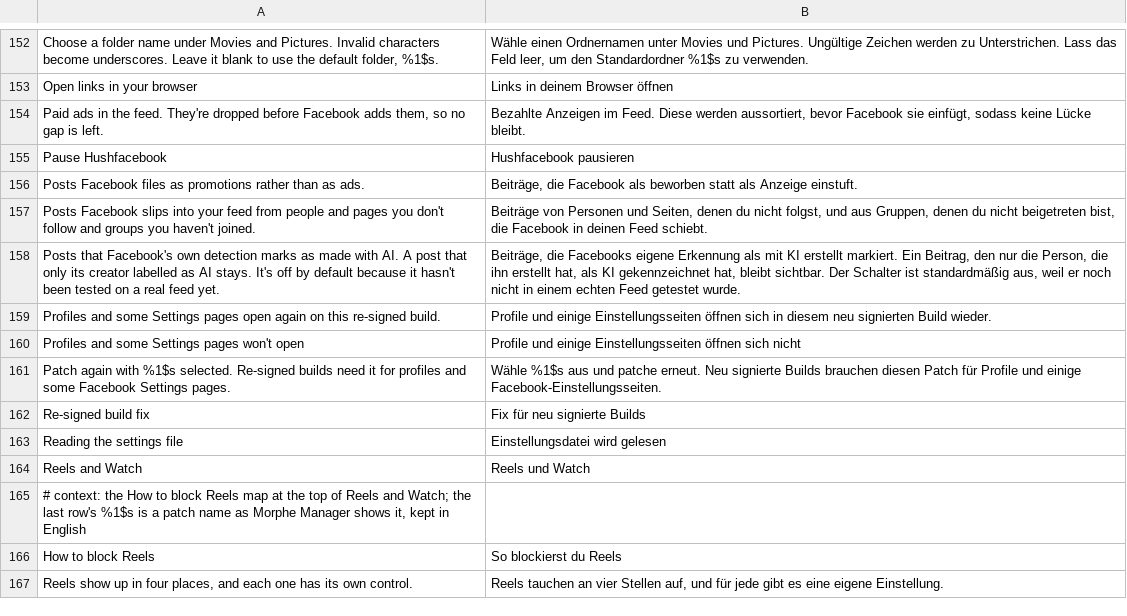
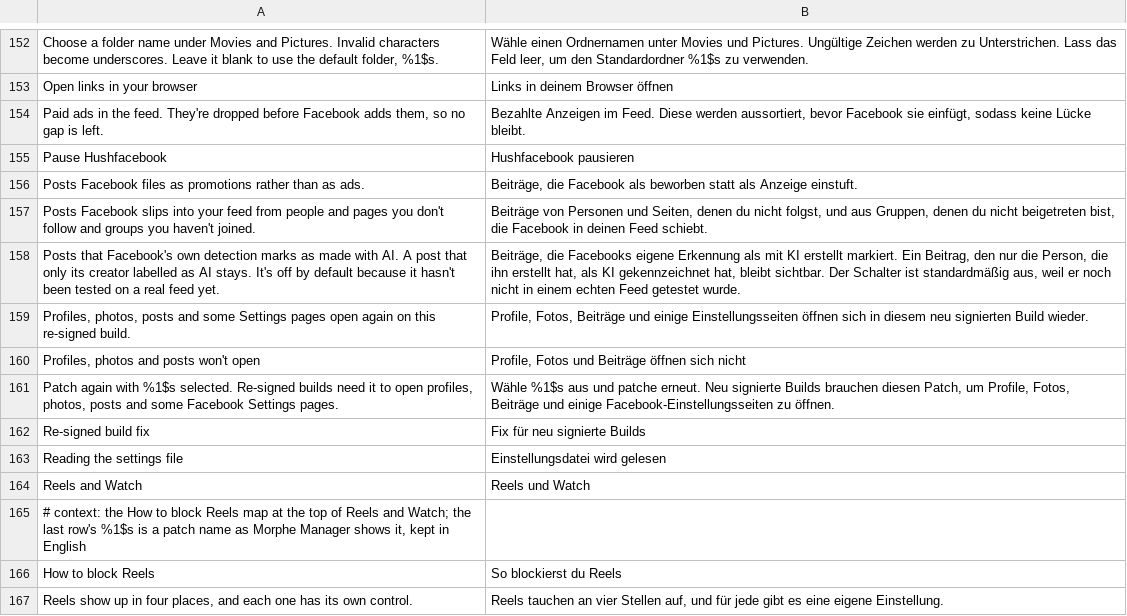
Before and after one commit to SA-SUJON/HushFacebook, a TSV file: extensions/shared/library/src/main/l10n/de.tsv, drawn as a sheet; only a part is shown, gaps mark what is left out.

```diff
--- a/extensions/shared/library/src/main/l10n/de.tsv
+++ b/extensions/shared/library/src/main/l10n/de.tsv
@@ -158,5 +158,5 @@ Posts Facebook slips into your feed from people and pages you don't follow and g
 Posts that Facebook's own detection marks as made with AI. A post that only its creator labelled as AI stays. It's off by default because it hasn't been tested on a real feed yet.	Beiträge, die Facebooks eigene Erkennung als mit KI erstellt markiert. Ein Beitrag, den nur die Person, die ihn erstellt hat, als KI gekennzeichnet hat, bleibt sichtbar. Der Schalter ist standardmäßig aus, weil er noch nicht in einem echten Feed getestet wurde.
-Profiles and some Settings pages open again on this re-signed build.	Profile und einige Einstellungsseiten öffnen sich in diesem neu signierten Build wieder.
-Profiles and some Settings pages won't open	Profile und einige Einstellungsseiten öffnen sich nicht
-Patch again with %1$s selected. Re-signed builds need it for profiles and some Facebook Settings pages.	Wähle %1$s aus und patche erneut. Neu signierte Builds brauchen diesen Patch für Profile und einige Facebook-Einstellungsseiten.
+Profiles, photos, posts and some Settings pages open again on this re-signed build.	Profile, Fotos, Beiträge und einige Einstellungsseiten öffnen sich in diesem neu signierten Build wieder.
+Profiles, photos and posts won't open	Profile, Fotos und Beiträge öffnen sich nicht
+Patch again with %1$s selected. Re-signed builds need it to open profiles, photos, posts and some Facebook Settings pages.	Wähle %1$s aus und patche erneut. Neu signierte Builds brauchen diesen Patch, um Profile, Fotos, Beiträge und einige Facebook-Einstellungsseiten zu öffnen.
 Re-signed build fix	Fix für neu signierte Builds
```
Also changed, not shown: extensions/shared/library/src/main/l10n/es.tsv, extensions/shared/library/src/main/l10n/in.tsv, 10 other files.
